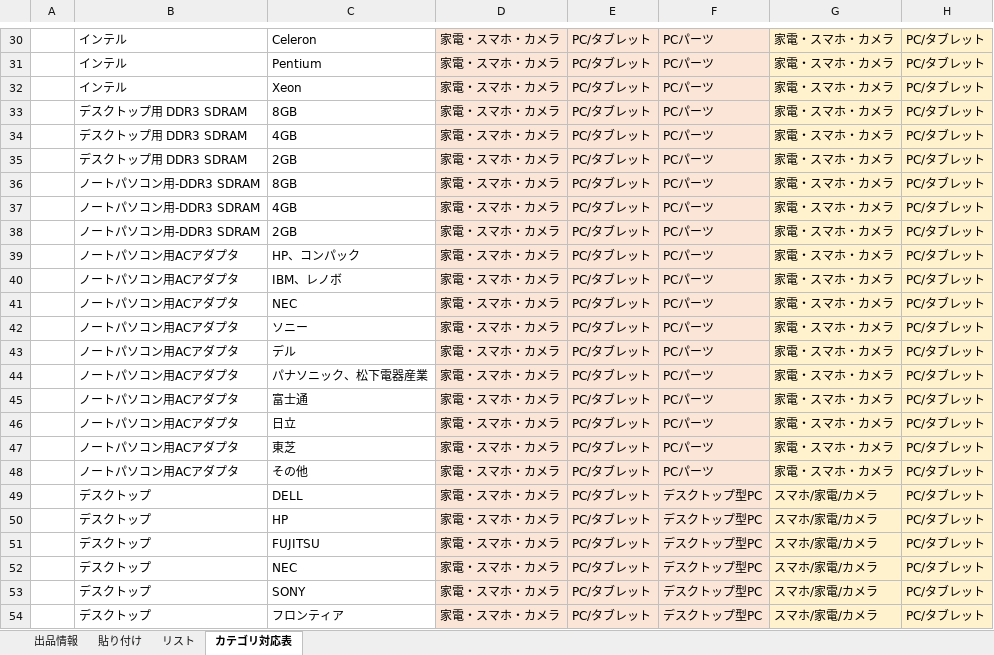
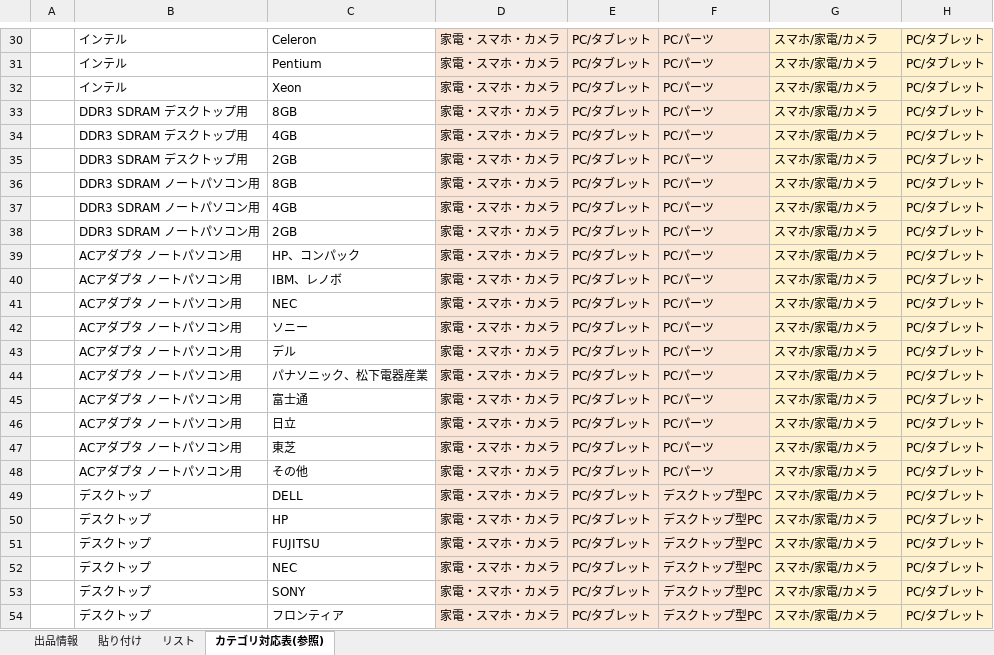
Before and after one commit to ito-fumihiro/autoSellingPCAll, an Excel workbook: 0.出品リストパソコン正常_カテゴリプルダウン追加.xlsm, sheet カテゴリ対応表(参照), drawn as a sheet; only a part is shown, gaps mark what is left out; values as stored, in another font and other column widths than the file's, no borders; the diff covers the shown part only; the diff names each change by its address in the sheet, - before the commit and + after, or states it on an @@ line.

```diff
--- a/0.出品リストパソコン正常_カテゴリプルダウン追加.xlsm (sheet カテゴリ対応表(参照))
+++ b/0.出品リストパソコン正常_カテゴリプルダウン追加.xlsm (sheet カテゴリ対応表(参照))
-sheet tab: カテゴリ対応表
+sheet tab: カテゴリ対応表(参照)
-G30:G48: 家電・スマホ・カメラ
+G30:G48: スマホ/家電/カメラ
-B33:B35: デスクトップ用 DDR3 SDRAM
+B33:B35: DDR3 SDRAM デスクトップ用
-B36:B38: ノートパソコン用-DDR3 SDRAM
+B36:B38: DDR3 SDRAM ノートパソコン用
-B39:B48: ノートパソコン用ACアダプタ
+B39:B48: ACアダプタ ノートパソコン用
```
Also changed, not shown: 62 edited cells elsewhere in this sheet, sheet 出品情報, GoodsList.xlsm, 1 other file.
